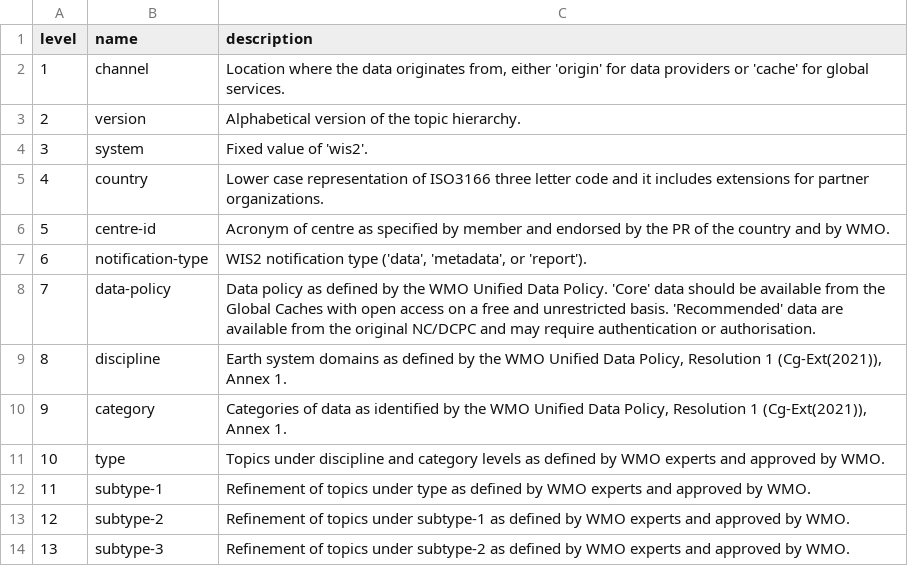
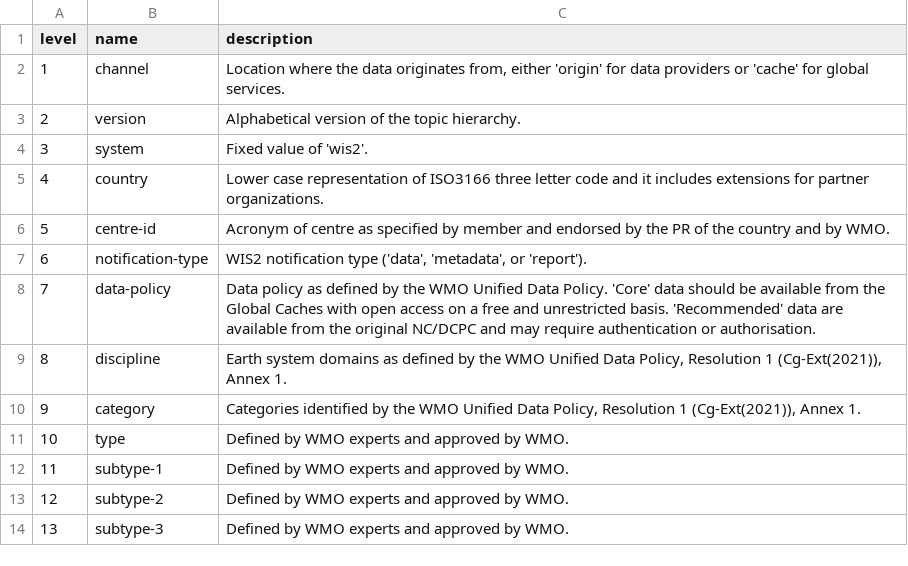
Before and after one commit to wmo-im/wis2-topic-hierarchy, a CSV file: topic-hierarchy.csv, drawn as a sheet.

Commit message:
editorial revisions

```diff
--- a/topic-hierarchy.csv
+++ b/topic-hierarchy.csv
@@ -9,6 +9,6 @@ level,name,description
 8,discipline,"Earth system domains as defined by the WMO Unified Data Policy, Resolution 1 (Cg-Ext(2021)), Annex 1."
-9,category,"Categories of data as identified by the WMO Unified Data Policy, Resolution 1 (Cg-Ext(2021)), Annex 1."
-10,type,"Topics under discipline and category levels as defined by WMO experts and approved by WMO."
-11,subtype-1,"Refinement of topics under type as defined by WMO experts and approved by WMO."
-12,subtype-2,"Refinement of topics under subtype-1 as defined by WMO experts and approved by WMO."
-13,subtype-3,"Refinement of topics under subtype-2 as defined by WMO experts and approved by WMO."
+9,category,"Categories identified by the WMO Unified Data Policy, Resolution 1 (Cg-Ext(2021)), Annex 1."
+10,type,"Defined by WMO experts and approved by WMO."
+11,subtype-1,"Defined by WMO experts and approved by WMO."
+12,subtype-2,"Defined by WMO experts and approved by WMO."
+13,subtype-3,"Defined by WMO experts and approved by WMO."
```
